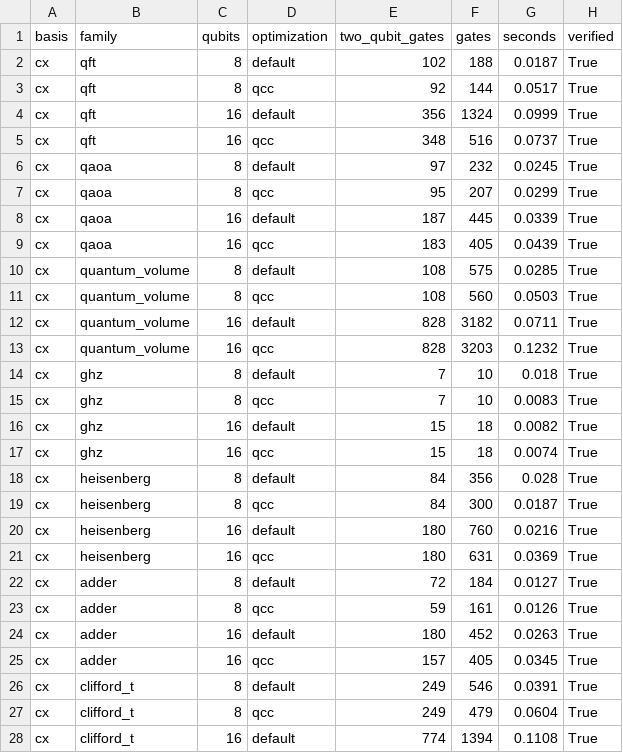
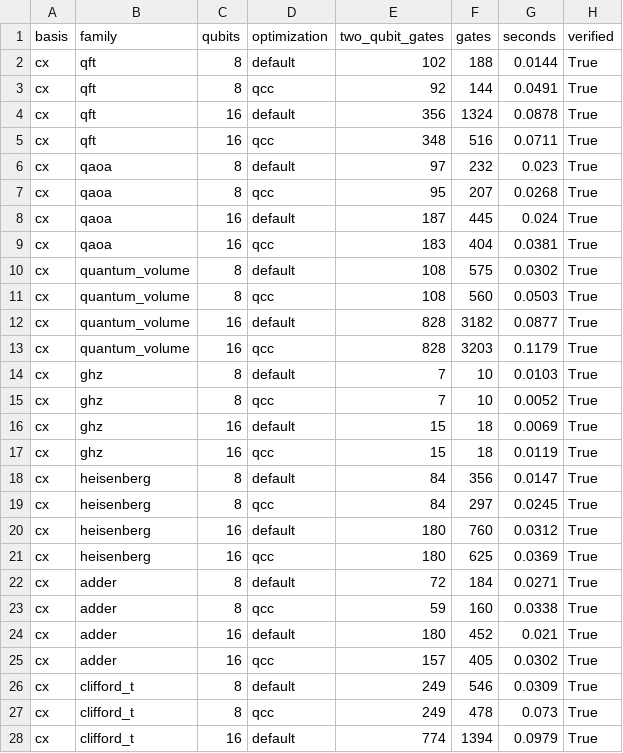
Before and after one commit to qevedo/qcc, a CSV file: benchmarks/compilation/results/plugin.csv, drawn as a sheet; only a part is shown; the diff covers the shown part only.

```diff
--- a/benchmarks/compilation/results/plugin.csv
+++ b/benchmarks/compilation/results/plugin.csv
@@ -1,28 +1,28 @@
 basis,family,qubits,optimization,two_qubit_gates,gates,seconds,verified
-cx,qft,8,default,102,188,0.0187,True
-cx,qft,8,qcc,92,144,0.0517,True
-cx,qft,16,default,356,1324,0.0999,True
-cx,qft,16,qcc,348,516,0.0737,True
-cx,qaoa,8,default,97,232,0.0245,True
-cx,qaoa,8,qcc,95,207,0.0299,True
-cx,qaoa,16,default,187,445,0.0339,True
-cx,qaoa,16,qcc,183,405,0.0439,True
-cx,quantum_volume,8,default,108,575,0.0285,True
+cx,qft,8,default,102,188,0.0144,True
+cx,qft,8,qcc,92,144,0.0491,True
+cx,qft,16,default,356,1324,0.0878,True
+cx,qft,16,qcc,348,516,0.0711,True
+cx,qaoa,8,default,97,232,0.023,True
+cx,qaoa,8,qcc,95,207,0.0268,True
+cx,qaoa,16,default,187,445,0.024,True
+cx,qaoa,16,qcc,183,404,0.0381,True
+cx,quantum_volume,8,default,108,575,0.0302,True
 cx,quantum_volume,8,qcc,108,560,0.0503,True
-cx,quantum_volume,16,default,828,3182,0.0711,True
-cx,quantum_volume,16,qcc,828,3203,0.1232,True
-cx,ghz,8,default,7,10,0.018,True
-cx,ghz,8,qcc,7,10,0.0083,True
-cx,ghz,16,default,15,18,0.0082,True
-cx,ghz,16,qcc,15,18,0.0074,True
-cx,heisenberg,8,default,84,356,0.028,True
-cx,heisenberg,8,qcc,84,300,0.0187,True
-cx,heisenberg,16,default,180,760,0.0216,True
-cx,heisenberg,16,qcc,180,631,0.0369,True
-cx,adder,8,default,72,184,0.0127,True
-cx,adder,8,qcc,59,161,0.0126,True
-cx,adder,16,default,180,452,0.0263,True
-cx,adder,16,qcc,157,405,0.0345,True
-cx,clifford_t,8,default,249,546,0.0391,True
-cx,clifford_t,8,qcc,249,479,0.0604,True
-cx,clifford_t,16,default,774,1394,0.1108,True
+cx,quantum_volume,16,default,828,3182,0.0877,True
+cx,quantum_volume,16,qcc,828,3203,0.1179,True
+cx,ghz,8,default,7,10,0.0103,True
+cx,ghz,8,qcc,7,10,0.0052,True
+cx,ghz,16,default,15,18,0.0069,True
+cx,ghz,16,qcc,15,18,0.0119,True
+cx,heisenberg,8,default,84,356,0.0147,True
+cx,heisenberg,8,qcc,84,297,0.0245,True
+cx,heisenberg,16,default,180,760,0.0312,True
+cx,heisenberg,16,qcc,180,625,0.0369,True
+cx,adder,8,default,72,184,0.0271,True
+cx,adder,8,qcc,59,160,0.0338,True
+cx,adder,16,default,180,452,0.021,True
+cx,adder,16,qcc,157,405,0.0302,True
+cx,clifford_t,8,default,249,546,0.0309,True
+cx,clifford_t,8,qcc,249,478,0.073,True
+cx,clifford_t,16,default,774,1394,0.0979,True
```
Also changed, not shown: 46 edited cells elsewhere in this file, benchmarks/compilation/results/compilation.csv, benchmarks/compilation/results/device.csv, 8 other files.
